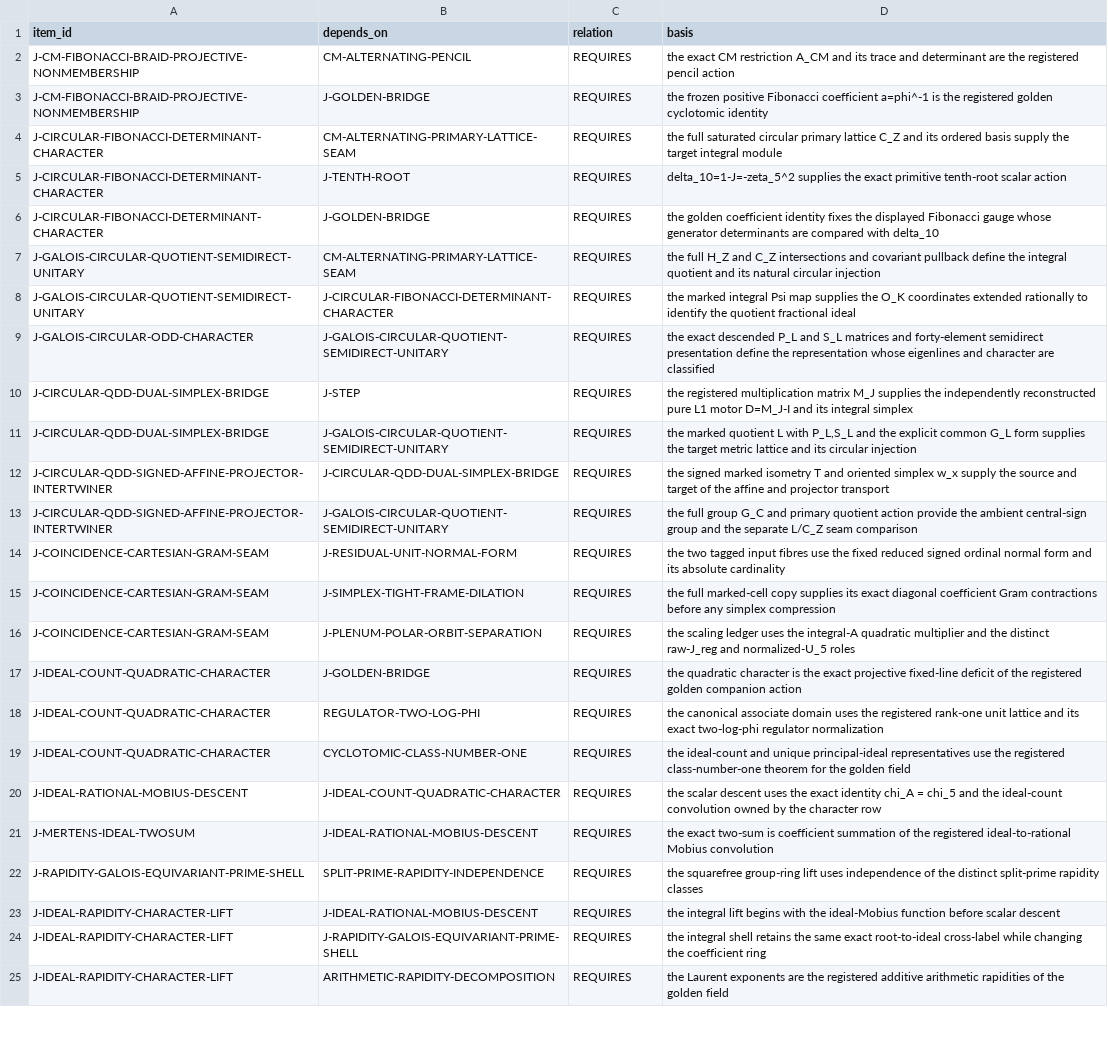
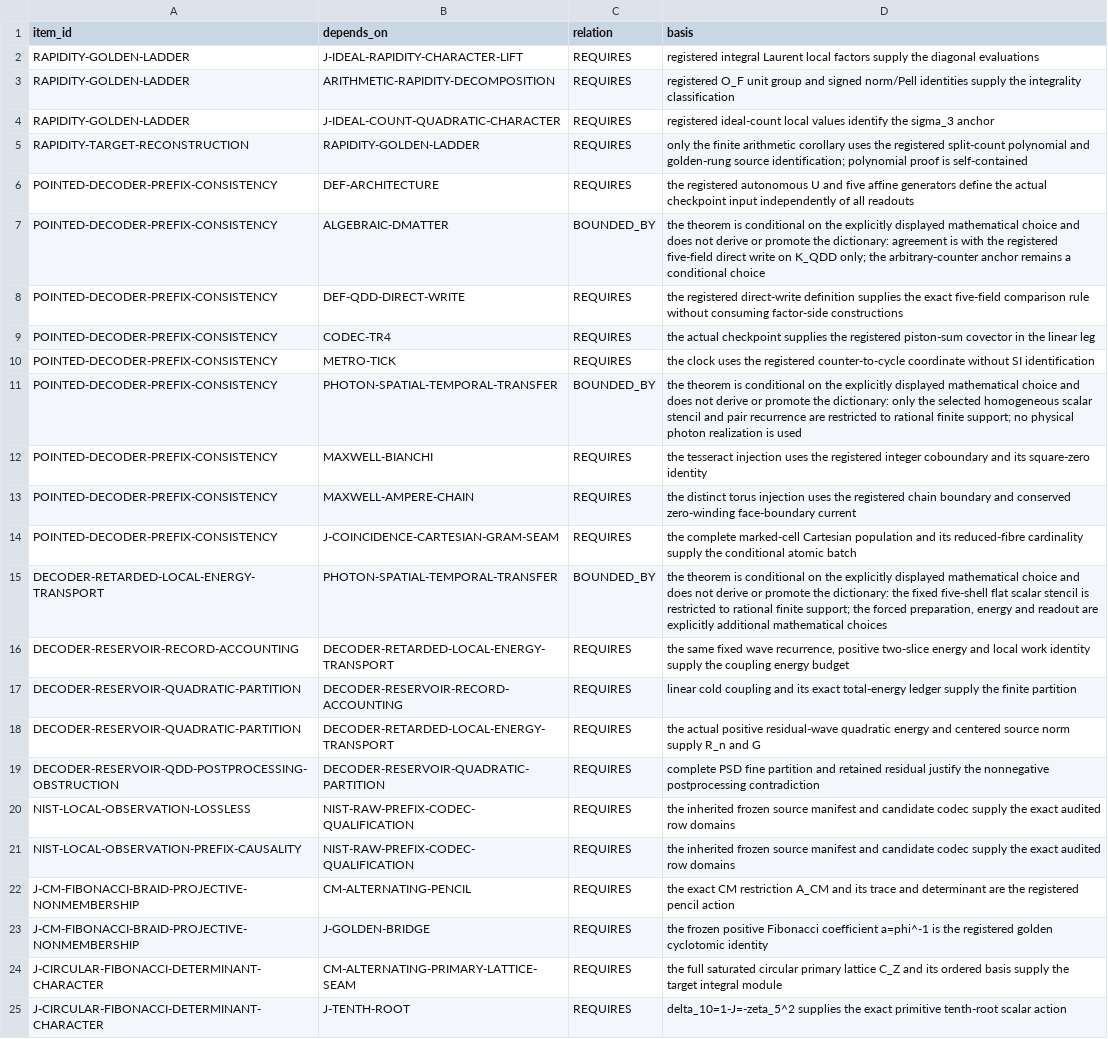
Before and after one commit to mathorn1973/twist-j, a TSV file: canon/DEPENDENCIES.tsv, drawn as a sheet; only a part is shown; the shorter side is filled out with more unchanged rows; the diff names each change by its address in the sheet, - before the commit and + after, or states it on an @@ line.

Commit message:
canon: freeze v77 fold on the reviewed replay-budget policy

```diff
--- a/canon/DEPENDENCIES.tsv
+++ b/canon/DEPENDENCIES.tsv
+row 2: RAPIDITY-GOLDEN-LADDER | J-IDEAL-RAPIDITY-CHARACTER-LIFT | REQUIRES | registered integral Laurent local factors supply the diagonal evaluations
+row 3: RAPIDITY-GOLDEN-LADDER | ARITHMETIC-RAPIDITY-DECOMPOSITION | REQUIRES | registered O_F unit group and signed norm/Pell identities supply the integrality classification
+row 4: RAPIDITY-GOLDEN-LADDER | J-IDEAL-COUNT-QUADRATIC-CHARACTER | REQUIRES | registered ideal-count local values identify the sigma_3 anchor
+row 5: RAPIDITY-TARGET-RECONSTRUCTION | RAPIDITY-GOLDEN-LADDER | REQUIRES | only the finite arithmetic corollary uses the registered split-count polynomial and golden-rung source identification; polynomial proof is self-contained
+row 6: POINTED-DECODER-PREFIX-CONSISTENCY | DEF-ARCHITECTURE | REQUIRES | the registered autonomous U and five affine generators define the actual checkpoint input independently of all readouts
+row 7: POINTED-DECODER-PREFIX-CONSISTENCY | ALGEBRAIC-DMATTER | BOUNDED_BY | the theorem is conditional on the explicitly displayed mathematical choice and does not derive or promote the dictionary: agreement is with the registered five-field direct write on K_QDD only; the arbitrary-counter anchor remains a conditional choice
+row 8: POINTED-DECODER-PREFIX-CONSISTENCY | DEF-QDD-DIRECT-WRITE | REQUIRES | the registered direct-write definition supplies the exact five-field comparison rule without consuming factor-side constructions
+row 9: POINTED-DECODER-PREFIX-CONSISTENCY | CODEC-TR4 | REQUIRES | the actual checkpoint supplies the registered piston-sum covector in the linear leg
+row 10: POINTED-DECODER-PREFIX-CONSISTENCY | METRO-TICK | REQUIRES | the clock uses the registered counter-to-cycle coordinate without SI identification
+row 11: POINTED-DECODER-PREFIX-CONSISTENCY | PHOTON-SPATIAL-TEMPORAL-TRANSFER | BOUNDED_BY | the theorem is conditional on the explicitly displayed mathematical choice and does not derive or promote the dictionary: only the selected homogeneous scalar stencil and pair recurrence are restricted to rational finite support; no physical photon realization is used
+row 12: POINTED-DECODER-PREFIX-CONSISTENCY | MAXWELL-BIANCHI | REQUIRES | the tesseract injection uses the registered integer coboundary and its square-zero identity
+row 13: POINTED-DECODER-PREFIX-CONSISTENCY | MAXWELL-AMPERE-CHAIN | REQUIRES | the distinct torus injection uses the registered chain boundary and conserved zero-winding face-boundary current
+row 14: POINTED-DECODER-PREFIX-CONSISTENCY | J-COINCIDENCE-CARTESIAN-GRAM-SEAM | REQUIRES | the complete marked-cell Cartesian population and its reduced-fibre cardinality supply the conditional atomic batch
+row 15: DECODER-RETARDED-LOCAL-ENERGY-TRANSPORT | PHOTON-SPATIAL-TEMPORAL-TRANSFER | BOUNDED_BY | the theorem is conditional on the explicitly displayed mathematical choice and does not derive or promote the dictionary: the fixed five-shell flat scalar stencil is restricted to rational finite support; the forced preparation, energy and readout are explicitly additional mathematical choices
+row 16: DECODER-RESERVOIR-RECORD-ACCOUNTING | DECODER-RETARDED-LOCAL-ENERGY-TRANSPORT | REQUIRES | the same fixed wave recurrence, positive two-slice energy and local work identity supply the coupling energy budget
+row 17: DECODER-RESERVOIR-QUADRATIC-PARTITION | DECODER-RESERVOIR-RECORD-ACCOUNTING | REQUIRES | linear cold coupling and its exact total-energy ledger supply the finite partition
+row 18: DECODER-RESERVOIR-QUADRATIC-PARTITION | DECODER-RETARDED-LOCAL-ENERGY-TRANSPORT | REQUIRES | the actual positive residual-wave quadratic energy and centered source norm supply R_n and G
+row 19: DECODER-RESERVOIR-QDD-POSTPROCESSING-OBSTRUCTION | DECODER-RESERVOIR-QUADRATIC-PARTITION | REQUIRES | complete PSD fine partition and retained residual justify the nonnegative postprocessing contradiction
+row 20: NIST-LOCAL-OBSERVATION-LOSSLESS | NIST-RAW-PREFIX-CODEC-QUALIFICATION | REQUIRES | the inherited frozen source manifest and candidate codec supply the exact audited row domains
+row 21: NIST-LOCAL-OBSERVATION-PREFIX-CAUSALITY | NIST-RAW-PREFIX-CODEC-QUALIFICATION | REQUIRES | the inherited frozen source manifest and candidate codec supply the exact audited row domains
```
Also changed, not shown: canon/EVIDENCE.tsv, canon/NORMATIVE.tsv, 12 other files.
